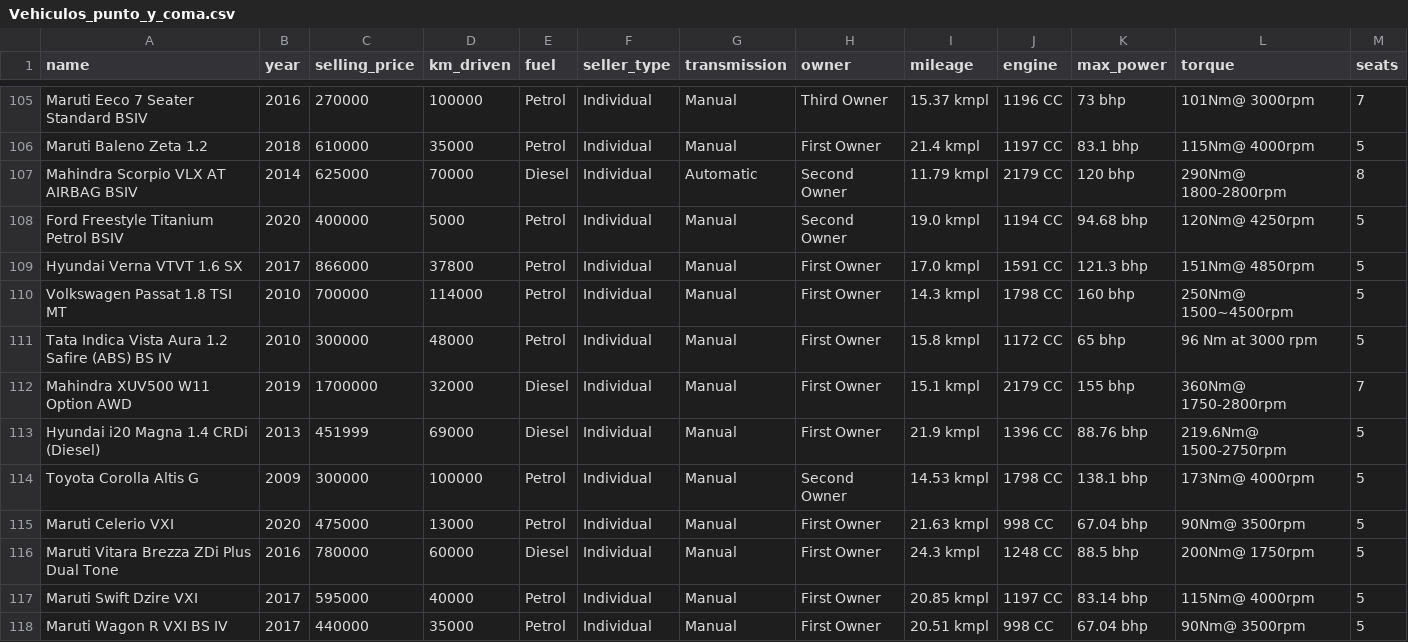
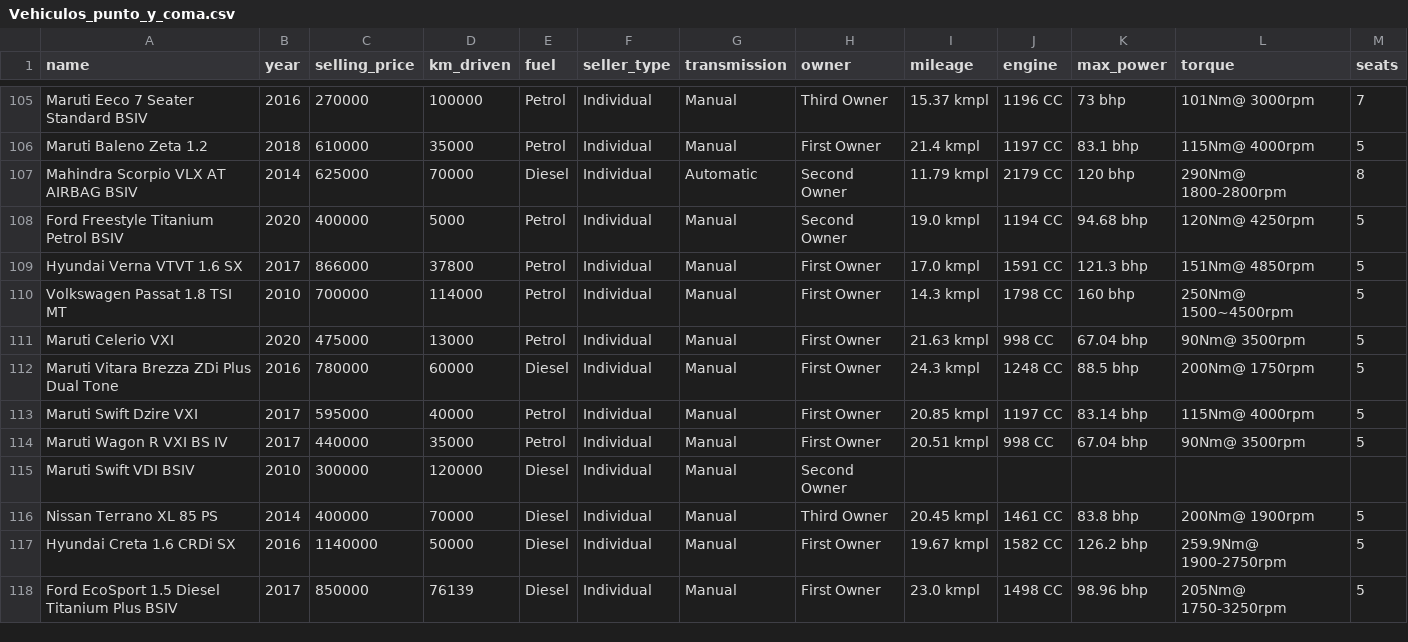
Before and after one commit to Queirot/MachineLearning, a CSV file: Vehiculos_punto_y_coma.csv, drawn as a sheet; only a part is shown, gaps mark what is left out; the shorter side is filled out with more unchanged rows; the diff names each change by its address in the sheet, - before the commit and + after, or states it on an @@ line.

Commit message:
Update Vehiculos_punto_y_coma.csv

```diff
--- a/Vehiculos_punto_y_coma.csv
+++ b/Vehiculos_punto_y_coma.csv
-row 111: Tata Indica Vista Aura 1.2 Safire (ABS) BS IV | 2010 | 300000 | 48000 | Petrol | Individual | Manual | First Owner | 15.8 kmpl | 1172 CC | 65 bhp | 96 Nm at 3000 rpm | 5
-row 112: Mahindra XUV500 W11 Option AWD | 2019 | 1700000 | 32000 | Diesel | Individual | Manual | First Owner | 15.1 kmpl | 2179 CC | 155 bhp | 360Nm@ 1750-2800rpm | 7
-row 113: Hyundai i20 Magna 1.4 CRDi (Diesel) | 2013 | 451999 | 69000 | Diesel | Individual | Manual | First Owner | 21.9 kmpl | 1396 CC | 88.76 bhp | 219.6Nm@ 1500-2750rpm | 5
-row 114: Toyota Corolla Altis G | 2009 | 300000 | 100000 | Petrol | Individual | Manual | Second Owner | 14.53 kmpl | 1798 CC | 138.1 bhp | 173Nm@ 4000rpm | 5
```
